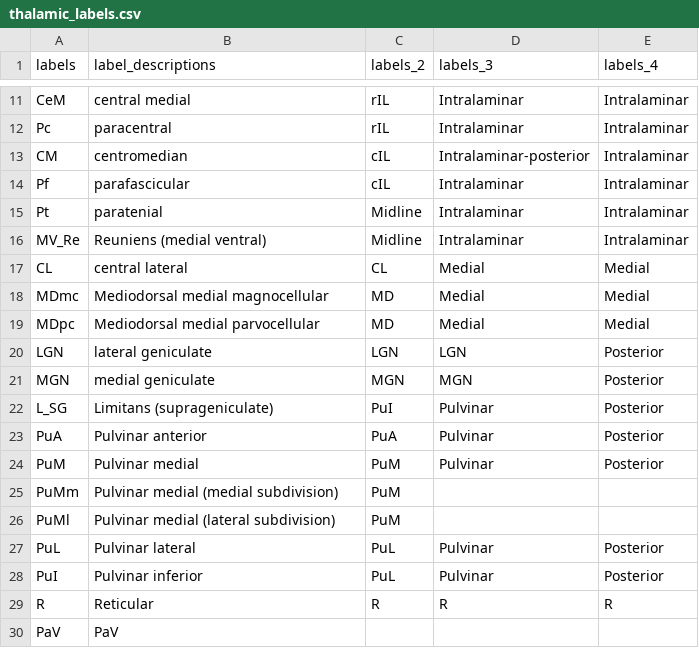
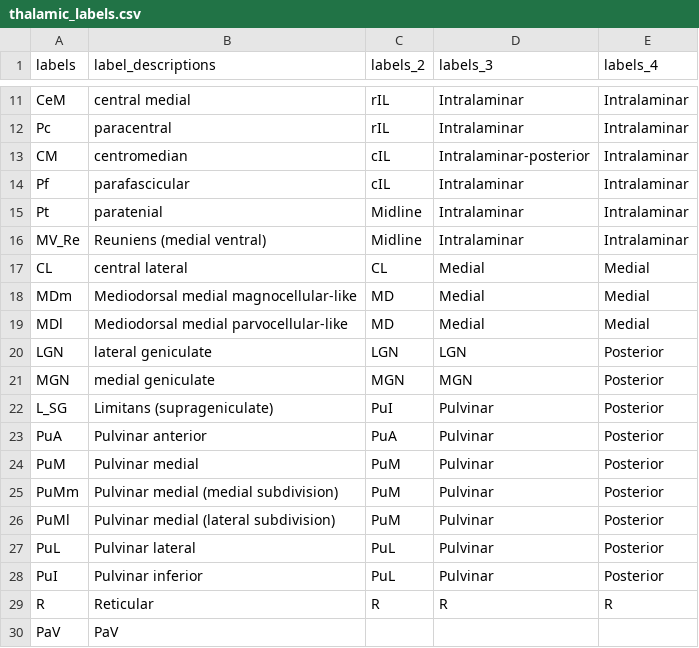
Before and after one commit to canlab/Neuroimaging_Pattern_Masks, a CSV file: Atlases_and_parcellations/2018_Iglesias_thalamic_HCP278_reconstruction/thalamic_labels.csv, drawn as a sheet; only a part is shown, gaps mark what is left out.

Commit message:
label corrections

```diff
--- a/Atlases_and_parcellations/2018_Iglesias_thalamic_HCP278_reconstruction/thalamic_labels.csv
+++ b/Atlases_and_parcellations/2018_Iglesias_thalamic_HCP278_reconstruction/thalamic_labels.csv
@@ -17,4 +17,4 @@ MV_Re,Reuniens (medial ventral),Midline,Intralaminar,Intralaminar
 CL,central lateral,CL,Medial,Medial
-MDmc,Mediodorsal medial magnocellular,MD,Medial,Medial
-MDpc,Mediodorsal medial parvocellular,MD,Medial,Medial
+MDm,Mediodorsal medial magnocellular-like,MD,Medial,Medial
+MDl,Mediodorsal medial parvocellular-like,MD,Medial,Medial
 LGN,lateral geniculate,LGN,LGN,Posterior
@@ -24,4 +24,4 @@ PuA,Pulvinar anterior,PuA,Pulvinar,Posterior
 PuM,Pulvinar medial,PuM,Pulvinar,Posterior
-PuMm,Pulvinar medial (medial subdivision),PuM,,
-PuMl,Pulvinar medial (lateral subdivision),PuM,,
+PuMm,Pulvinar medial (medial subdivision),PuM,Pulvinar,Posterior
+PuMl,Pulvinar medial (lateral subdivision),PuM,Pulvinar,Posterior
 PuL,Pulvinar lateral,PuL,Pulvinar,Posterior
```
Also changed, not shown: 6 other files.
